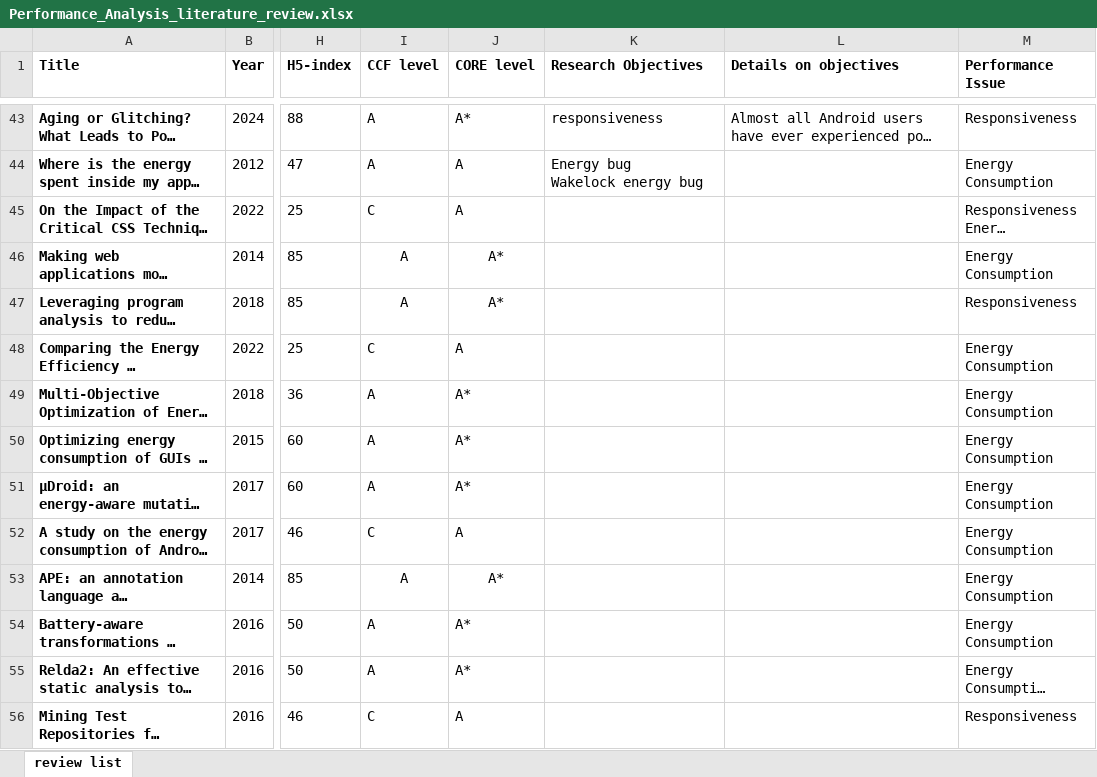
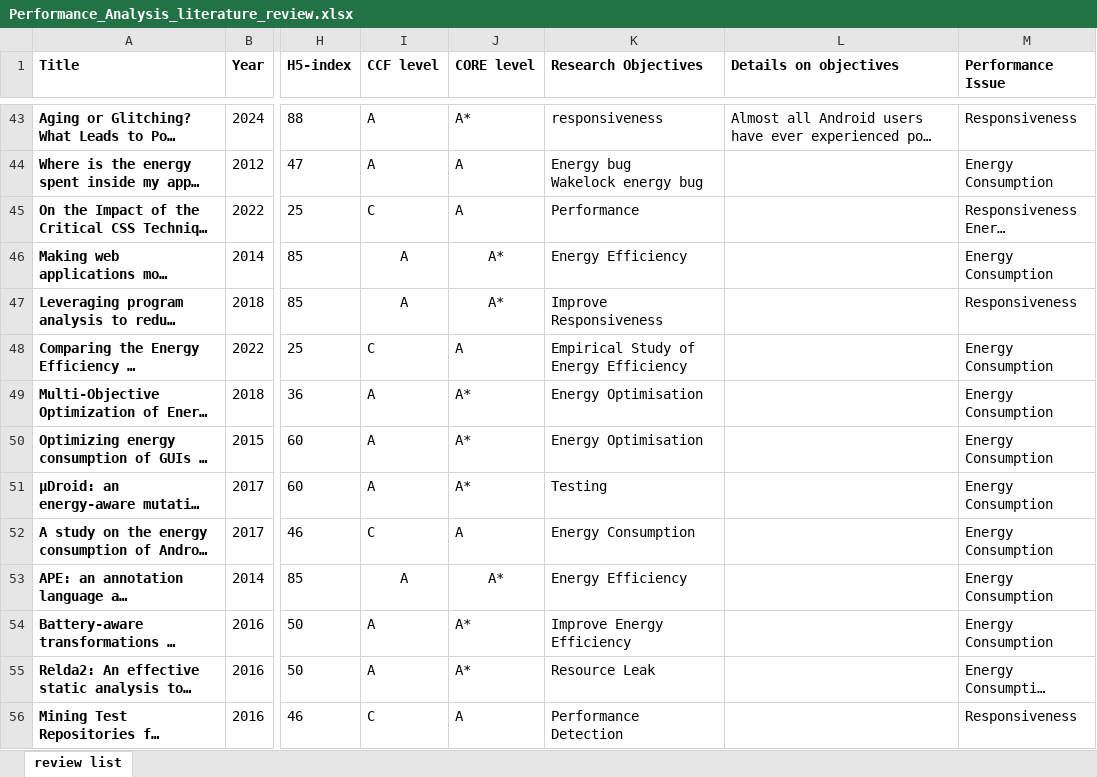
Before and after one commit to Dianshu-Liao/Android-Performance-Analysis, an Excel workbook: Literature_Review/data/Performance_Analysis_literature_review.xlsx, sheet review list, drawn as a sheet; only a part is shown, gaps mark what is left out; long unchanged cells end in …; values as stored, in another font and other column widths than the file's, no borders; the diff covers the shown part only; the diff names each change by its address in the sheet, - before the commit and + after, or states it on an @@ line.

Commit message:
Add files via upload

```diff
--- a/Literature_Review/data/Performance_Analysis_literature_review.xlsx (sheet review list)
+++ b/Literature_Review/data/Performance_Analysis_literature_review.xlsx (sheet review list)
-K45 (Research Objectives): (empty)
+K45 (Research Objectives): Performance
-K46 (Research Objectives): (empty)
+K46 (Research Objectives): Energy Efficiency
-K47 (Research Objectives): (empty)
+K47 (Research Objectives): Improve Responsiveness
-K48 (Research Objectives): (empty)
+K48 (Research Objectives): Empirical Study of Energy Efficiency
-K49:K50 (Research Objectives): (empty)
+K49:K50 (Research Objectives): Energy Optimisation
-K51 (Research Objectives): (empty)
+K51 (Research Objectives): Testing
-K52 (Research Objectives): (empty)
+K52 (Research Objectives): Energy Consumption
-K53 (Research Objectives): (empty)
+K53 (Research Objectives): Energy Efficiency
-K54 (Research Objectives): (empty)
+K54 (Research Objectives): Improve Energy Efficiency
-K55 (Research Objectives): (empty)
+K55 (Research Objectives): Resource Leak
-K56 (Research Objectives): (empty)
+K56 (Research Objectives): Performance Detection
```
Also changed, not shown: 16 removed rows and 12 edited cells elsewhere in this sheet.
